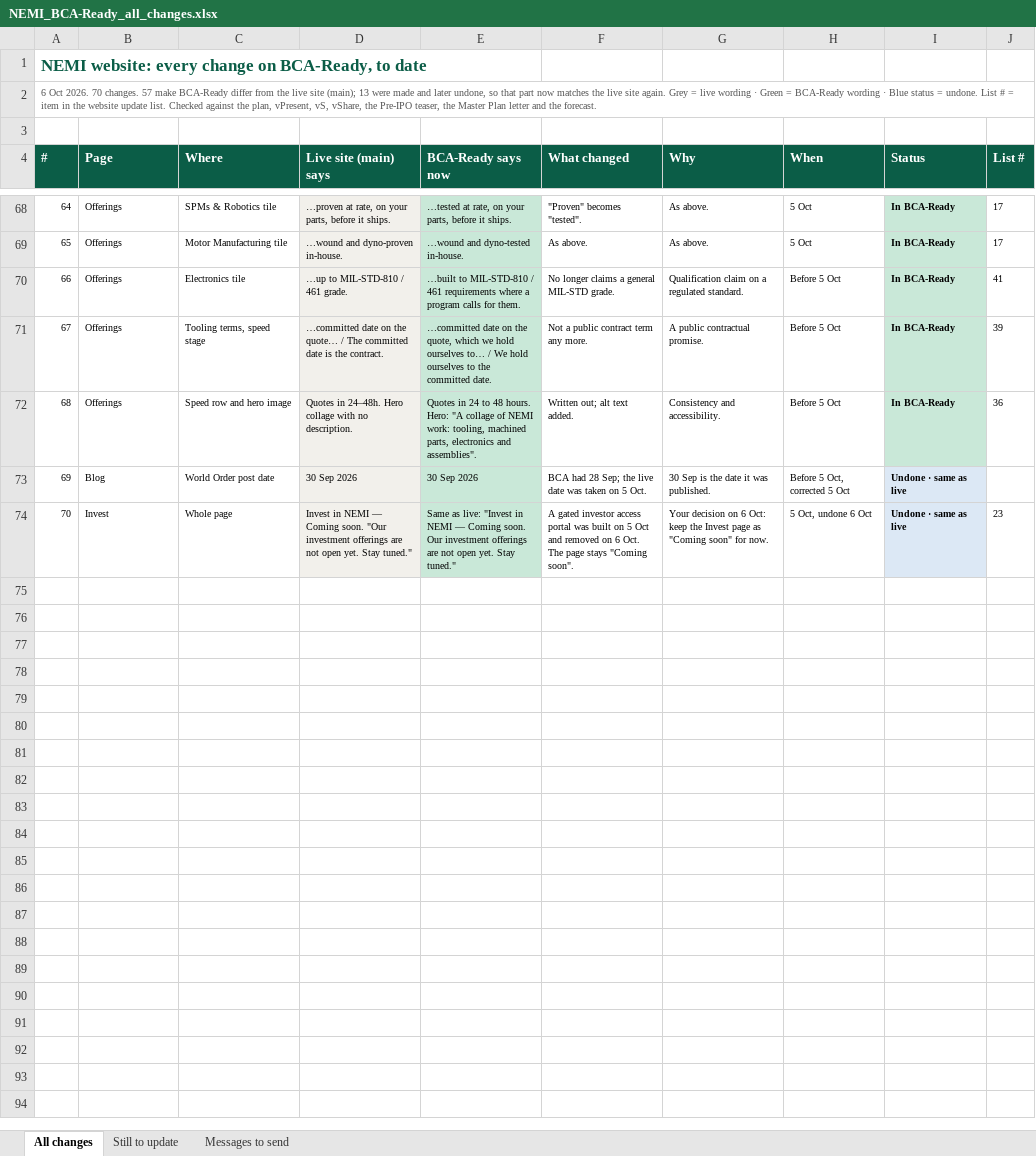
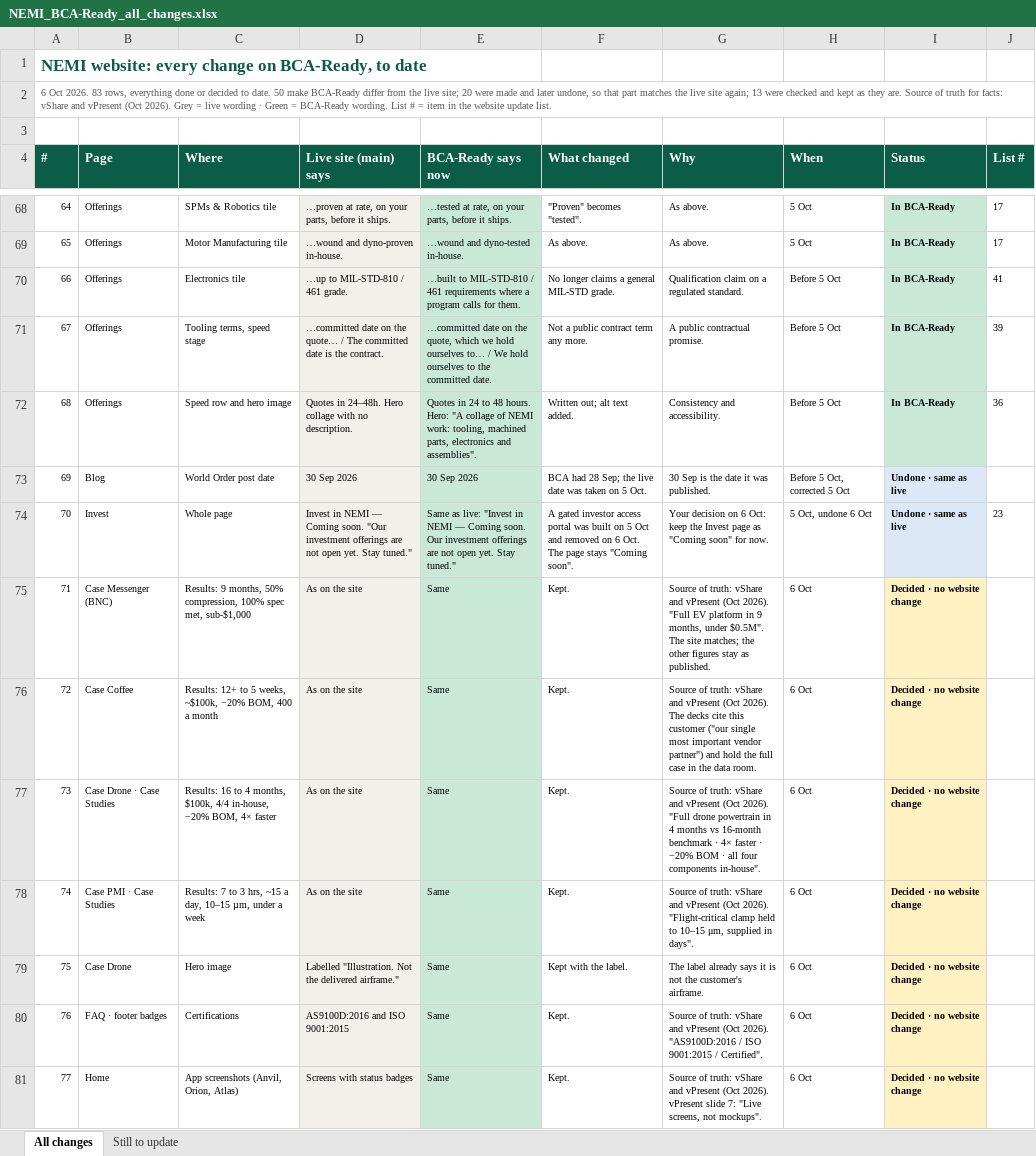
Before and after one commit to Nemi52344/nemi-lmm-site, an Excel workbook: _s4/NEMI_BCA-Ready_all_changes.xlsx, sheet All changes, drawn as a sheet; only a part is shown, gaps mark what is left out; values as stored, in another font and other column widths than the file's, no borders; the diff covers the shown part only; the diff names each change by its address in the sheet, - before the commit and + after, or states it on an @@ line.

```diff
--- a/_s4/NEMI_BCA-Ready_all_changes.xlsx (sheet All changes)
+++ b/_s4/NEMI_BCA-Ready_all_changes.xlsx (sheet All changes)
-sheet tab: Messages to send
@@ column A (#) renumbered in row 2 @@
+row 75: 71 | Case Messenger (BNC) | Results: 9 months, 50% compression, 100% spec met, sub-$1,000 | As on the site | Same | Kept. | Source of truth: vShare and vPresent (Oct 2026). "Full EV platform in 9 months, under $0.5M". The site matches; the other figures stay as published. | 6 Oct | Decided · no website change
+row 76: 72 | Case Coffee | Results: 12+ to 5 weeks, ~$100k, −20% BOM, 400 a month | As on the site | Same | Kept. | Source of truth: vShare and vPresent (Oct 2026). The decks cite this customer ("our single most important vendor partner") and hold the full case in the data room. | 6 Oct | Decided · no website change
+row 77: 73 | Case Drone · Case Studies | Results: 16 to 4 months, $100k, 4/4 in-house, −20% BOM, 4× faster | As on the site | Same | Kept. | Source of truth: vShare and vPresent (Oct 2026). "Full drone powertrain in 4 months vs 16-month benchmark · 4× faster · −20% BOM · all four components in-house". | 6 Oct | Decided · no website change
+row 78: 74 | Case PMI · Case Studies | Results: 7 to 3 hrs, ~15 a day, 10–15 µm, under a week | As on the site | Same | Kept. | Source of truth: vShare and vPresent (Oct 2026). "Flight-critical clamp held to 10–15 μm, supplied in days". | 6 Oct | Decided · no website change
+row 79: 75 | Case Drone | Hero image | Labelled "Illustration. Not the delivered airframe." | Same | Kept with the label. | The label already says it is not the customer's airframe. | 6 Oct | Decided · no website change
+row 80: 76 | FAQ · footer badges | Certifications | AS9100D:2016 and ISO 9001:2015 | Same | Kept. | Source of truth: vShare and vPresent (Oct 2026). "AS9100D:2016 / ISO 9001:2015 / Certified". | 6 Oct | Decided · no website change
+row 81: 77 | Home | App screenshots (Anvil, Orion, Atlas) | Screens with status badges | Same | Kept. | Source of truth: vShare and vPresent (Oct 2026). vPresent slide 7: "Live screens, not mockups". | 6 Oct | Decided · no website change
```
Also changed, not shown: 6 added rows, 45 edited cells and cell formats elsewhere in this sheet, sheet Still to update, 1 other file.
